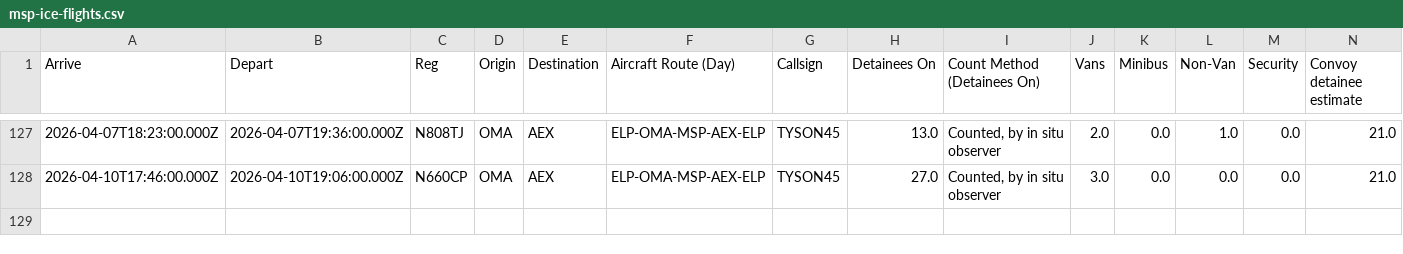
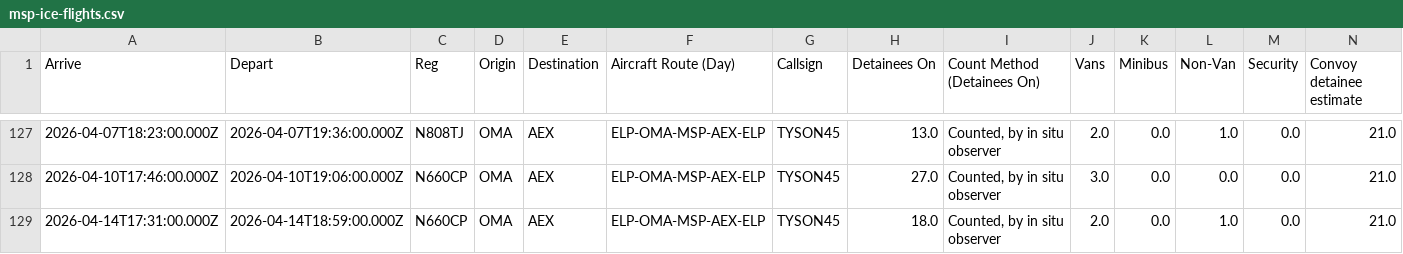
Before and after one commit to mbaynton/msp-ice-flights-shiny, a CSV file: msp-ice-flights.csv, drawn as a sheet; only a part is shown, gaps mark what is left out; rows hold the shown columns only; the diff names each change by its address in the sheet, - before the commit and + after, or states it on an @@ line.

```diff
--- a/msp-ice-flights.csv
+++ b/msp-ice-flights.csv
+row 129: 2026-04-14T17:31:00.000Z | 2026-04-14T18:59:00.000Z | N660CP | OMA | AEX | ELP-OMA-MSP-AEX-ELP | TYSON45 | 18.0 | Counted, by in situ observer | 2.0 | 0.0 | 1.0 | 0.0 | 21.0
```
